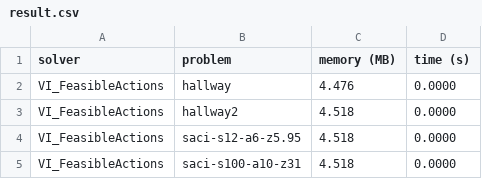
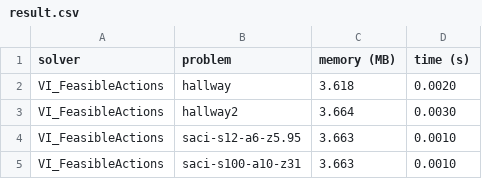
Before and after one commit to RaviShivam/ippc_project, a CSV file: results/result.csv, drawn as a sheet.

```diff
--- a/results/result.csv
+++ b/results/result.csv
@@ -1,5 +1,5 @@
 solver; problem; memory (MB); time (s)
-VI_FeasibleActions; hallway; 4.476; 0.0000
-VI_FeasibleActions; hallway2; 4.518; 0.0000
-VI_FeasibleActions; saci-s12-a6-z5.95; 4.518; 0.0000
-VI_FeasibleActions; saci-s100-a10-z31; 4.518; 0.0000
+VI_FeasibleActions; hallway; 3.618; 0.0020
+VI_FeasibleActions; hallway2; 3.664; 0.0030
+VI_FeasibleActions; saci-s12-a6-z5.95; 3.663; 0.0010
+VI_FeasibleActions; saci-s100-a10-z31; 3.663; 0.0010
```
Also changed, not shown: 6 other files.
